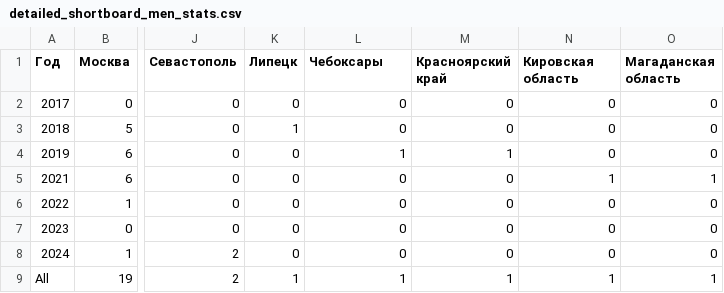
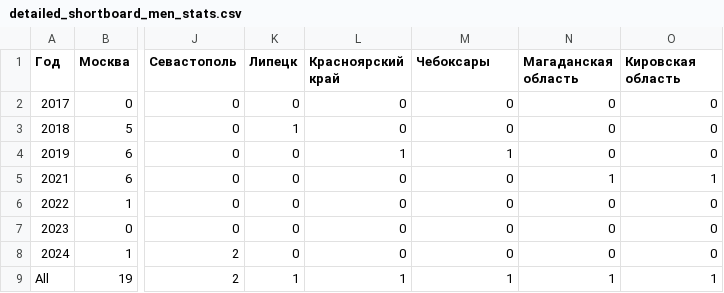
Before and after one commit to odinsy/topheats-rating, a CSV file: stats/trends/detailed_shortboard_men_stats.csv, drawn as a sheet; only a part is shown, gaps mark what is left out; the diff names each change by its address in the sheet, - before the commit and + after, or states it on an @@ line.

```diff
--- a/stats/trends/detailed_shortboard_men_stats.csv
+++ b/stats/trends/detailed_shortboard_men_stats.csv
-L1: Чебоксары
+L1: Красноярский край
-M1: Красноярский край
+M1: Чебоксары
-N1: Кировская область
+N1: Магаданская область
-O1: Магаданская область
+O1: Кировская область
```
Also changed, not shown: stats/trends/detailed_longboard_men_stats.csv, 6 other files.
